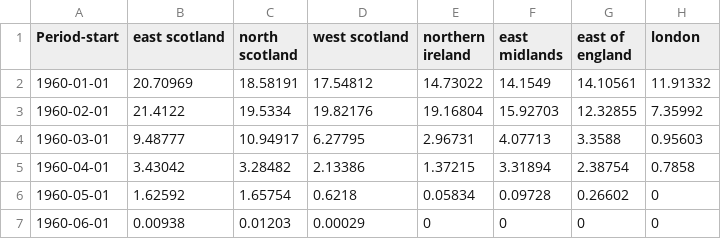
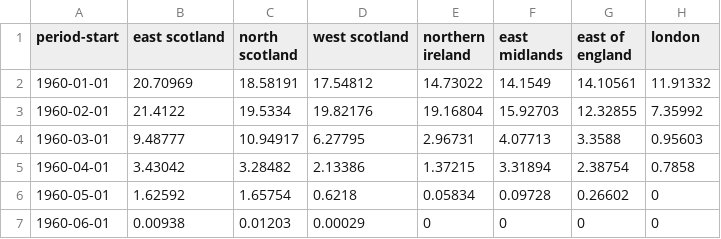
Before and after one commit to GSS-Cogs/family-climate-change, a CSV file: datasets/Met-Office-regional-average-climate-observations-UK-Monthly-Air-Frost/raw.csv, drawn as a sheet; only a part is shown; the diff names each change by its address in the sheet, - before the commit and + after, or states it on an @@ line.

```diff
--- a/datasets/Met-Office-regional-average-climate-observations-UK-Monthly-Air-Frost/raw.csv
+++ b/datasets/Met-Office-regional-average-climate-observations-UK-Monthly-Air-Frost/raw.csv
-A1: Period-start
+A1: period-start
```
Also changed, not shown: 3 other files.
